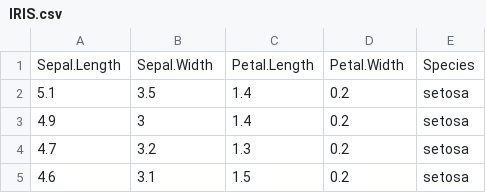
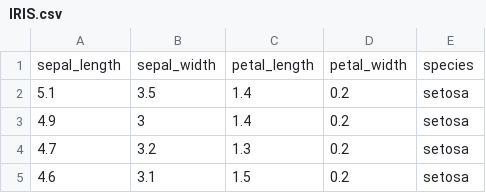
Before and after one commit to JacekPardyak/vps, a CSV file: data/IRIS.csv, drawn as a sheet; only a part is shown; removed rows and columns are numbered as before the commit, all else as after; the diff names each change by its address in the sheet, - before the commit and + after, or states it on an @@ line.

```diff
--- a/data/IRIS.csv
+++ b/data/IRIS.csv
-row 1: Sepal.Length | Sepal.Width | Petal.Length | Petal.Width | Species
+row 1: sepal_length | sepal_width | petal_length | petal_width | species
```
Also changed, not shown: 1 other file.
